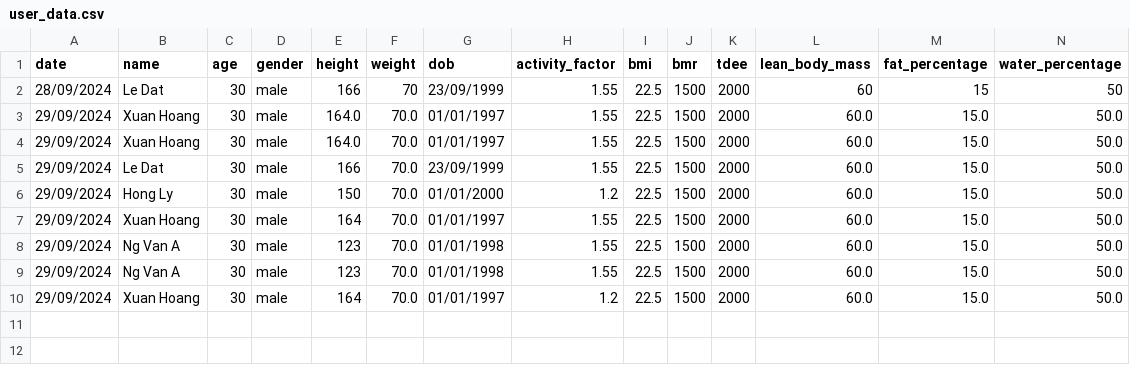
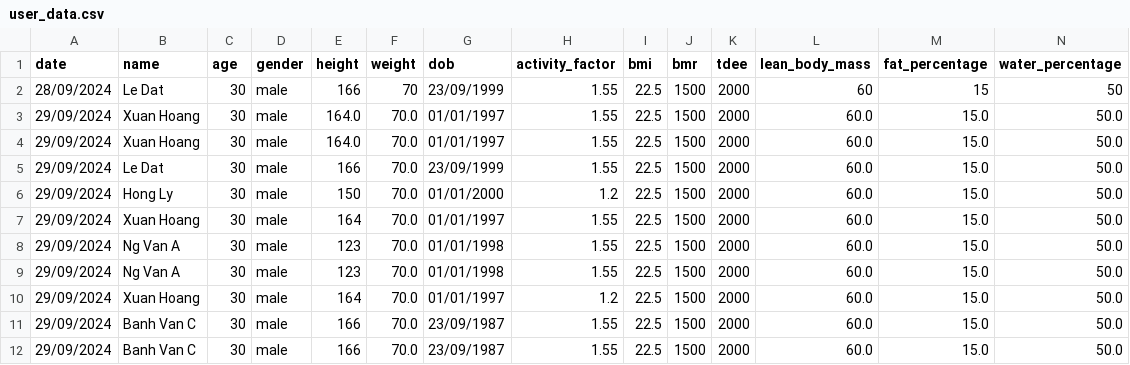
Before and after one commit to DatTwenty3/xiaomi_smart_scale_2, a CSV file: user_data/user_data.csv, drawn as a sheet; only a part is shown; rows hold the shown columns only; the diff names each change by its address in the sheet, - before the commit and + after, or states it on an @@ line.

```diff
--- a/user_data/user_data.csv
+++ b/user_data/user_data.csv
+row 11: 29/09/2024 | Banh Van C | 30 | male | 166 | 70.0 | 23/09/1987 | 1.55 | 22.5 | 1500 | 2000 | 60.0 | 15.0 | 50.0
+row 12: 29/09/2024 | Banh Van C | 30 | male | 166 | 70.0 | 23/09/1987 | 1.55 | 22.5 | 1500 | 2000 | 60.0 | 15.0 | 50.0
```
Also changed, not shown: 1 other file.
